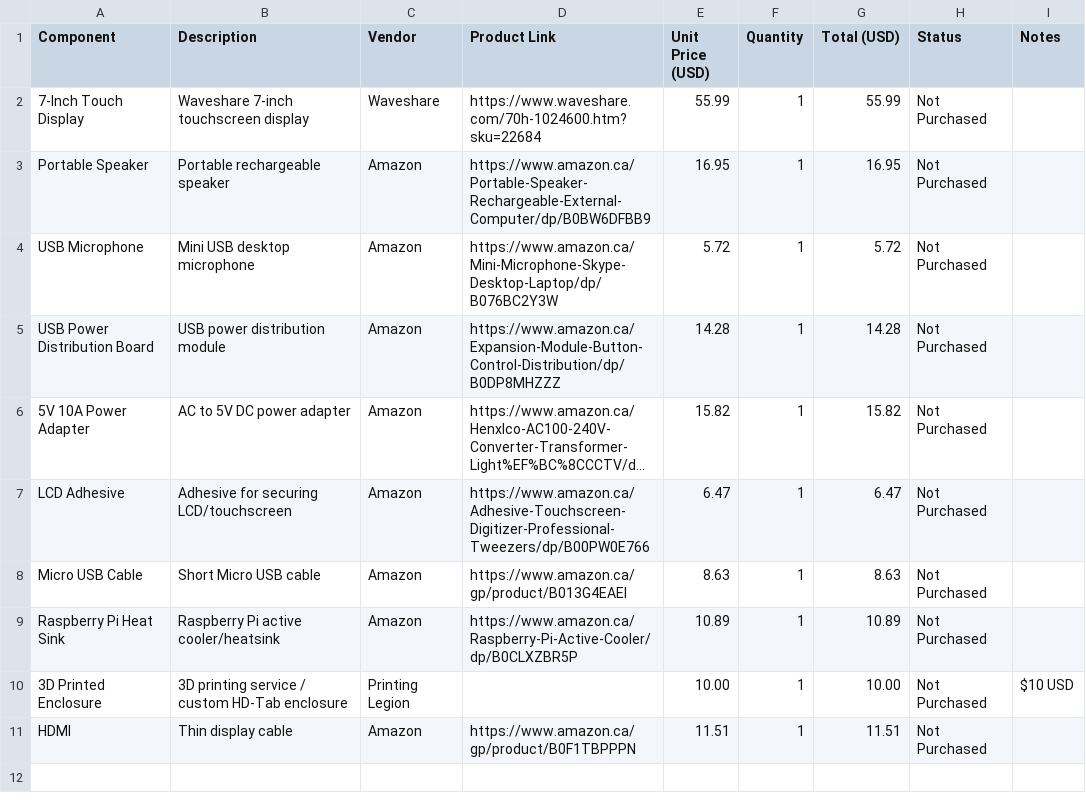
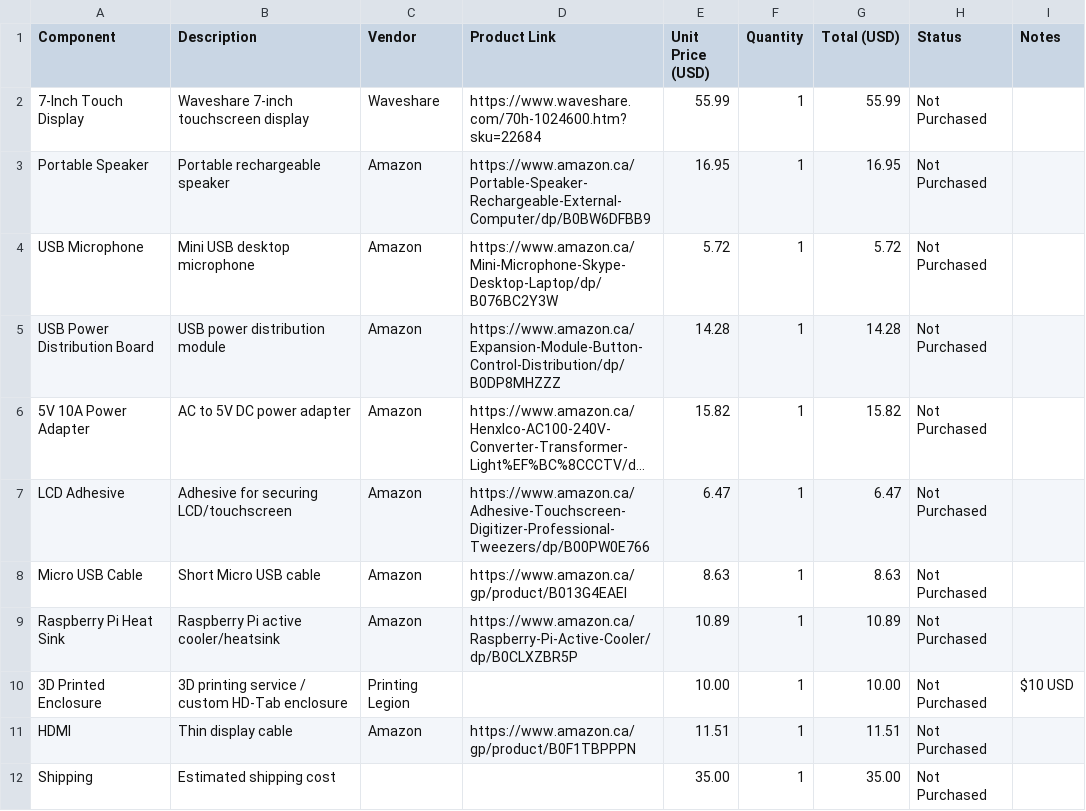
Before and after one commit to HarmanDhadi/HD-Tab, a CSV file: BOM/Bill Of Materials(USD).csv, drawn as a sheet; long unchanged cells end in …; the diff names each change by its address in the sheet, - before the commit and + after, or states it on an @@ line.

Commit message:
Add estimated shipping cost to BOM

```diff
--- a/BOM/Bill Of Materials(USD).csv
+++ b/BOM/Bill Of Materials(USD).csv
+row 12: Shipping | Estimated shipping cost |  |  | 35.00 | 1 | 35.00 | Not Purchased
```
